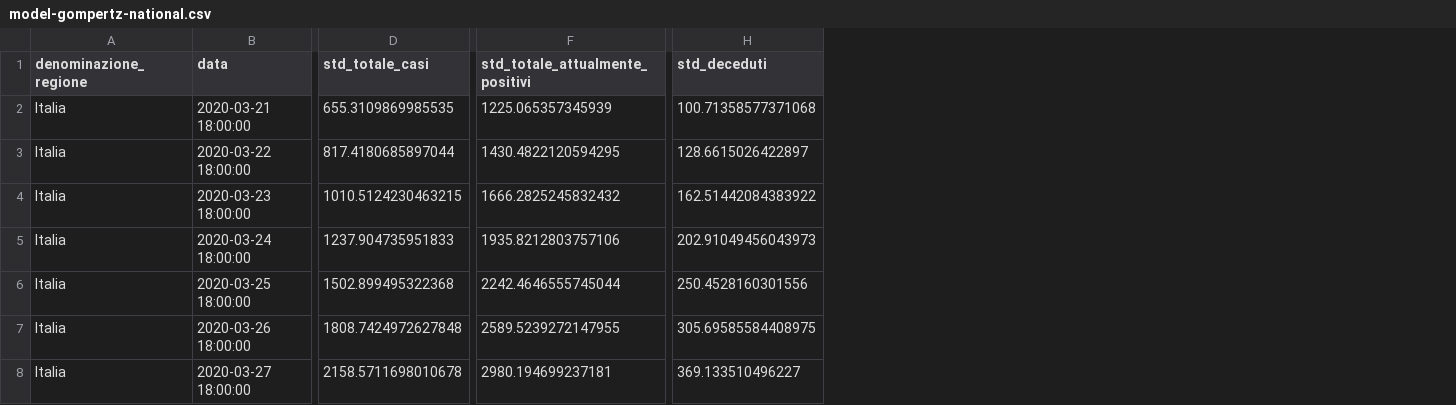
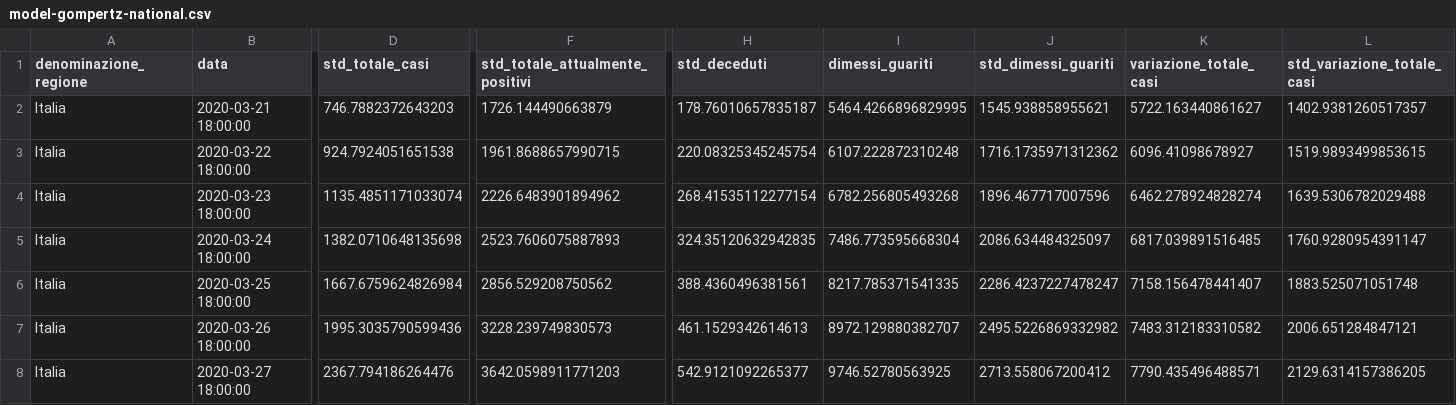
Before and after one commit to albortros/COVID-19, a CSV file: predictions/2020-03-20/dati-andamento-nazionale/model-gompertz-national.csv, drawn as a sheet; only a part is shown, gaps mark what is left out; the diff covers the shown part only; the diff names each change by its address in the sheet, - before the commit and + after, or states it on an @@ line.

```diff
--- a/predictions/2020-03-20/dati-andamento-nazionale/model-gompertz-national.csv
+++ b/predictions/2020-03-20/dati-andamento-nazionale/model-gompertz-national.csv
+column I (dimessi_guariti), rows 2-8: 5464.4266896829995 | 6107.222872310248 | 6782.256805493268 | 7486.773595668304 | 8217.785371541335 | 8972.129880382707 | 9746.52780563925
+column J (std_dimessi_guariti), rows 2-8: 1545.938858955621 | 1716.1735971312362 | 1896.467717007596 | 2086.634484325097 | 2286.4237227478247 | 2495.5226869332982 | 2713.558067200412
+column K (variazione_totale_casi), rows 2-8: 5722.163440861627 | 6096.41098678927 | 6462.278924828274 | 6817.039891516485 | 7158.156478441407 | 7483.312183310582 | 7790.435496488571
+column L (std_variazione_totale_casi), rows 2-8: 1402.9381260517357 | 1519.9893499853615 | 1639.5306782029488 | 1760.9280954391147 | 1883.525071051748 | 2006.651284847121 | 2129.6314157386205
-D2 (std_totale_casi): 655.3109869985535
+D2 (std_totale_casi): 746.7882372643203
-F2 (std_totale_attualmente_positivi): 1225.065357345939
+F2 (std_totale_attualmente_positivi): 1726.144490663879
-H2 (std_deceduti): 100.71358577371068
+H2 (std_deceduti): 178.76010657835187
-D3 (std_totale_casi): 817.4180685897044
+D3 (std_totale_casi): 924.7924051651538
-F3 (std_totale_attualmente_positivi): 1430.4822120594295
+F3 (std_totale_attualmente_positivi): 1961.8688657990715
-H3 (std_deceduti): 128.6615026422897
+H3 (std_deceduti): 220.08325345245754
-D4 (std_totale_casi): 1010.5124230463215
+D4 (std_totale_casi): 1135.4851171033074
-F4 (std_totale_attualmente_positivi): 1666.2825245832432
+F4 (std_totale_attualmente_positivi): 2226.6483901894962
-H4 (std_deceduti): 162.51442084383922
+H4 (std_deceduti): 268.41535112277154
-D5 (std_totale_casi): 1237.904735951833
+D5 (std_totale_casi): 1382.0710648135698
-F5 (std_totale_attualmente_positivi): 1935.8212803757106
+F5 (std_totale_attualmente_positivi): 2523.7606075887893
-H5 (std_deceduti): 202.91049456043973
+H5 (std_deceduti): 324.35120632942835
-D6 (std_totale_casi): 1502.899495322368
+D6 (std_totale_casi): 1667.6759624826984
-F6 (std_totale_attualmente_positivi): 2242.4646555745044
+F6 (std_totale_attualmente_positivi): 2856.529208750562
-H6 (std_deceduti): 250.4528160301556
+H6 (std_deceduti): 388.4360496381561
-D7 (std_totale_casi): 1808.7424972627848
+D7 (std_totale_casi): 1995.3035790599436
-F7 (std_totale_attualmente_positivi): 2589.5239272147955
+F7 (std_totale_attualmente_positivi): 3228.239749830573
-H7 (std_deceduti): 305.69585584408975
+H7 (std_deceduti): 461.1529342614613
-D8 (std_totale_casi): 2158.5711698010678
+D8 (std_totale_casi): 2367.794186264476
-F8 (std_totale_attualmente_positivi): 2980.194699237181
+F8 (std_totale_attualmente_positivi): 3642.0598911771203
-H8 (std_deceduti): 369.133510496227
+H8 (std_deceduti): 542.9121092265377
```
Also changed, not shown: 4 added columns and 22 edited cells elsewhere in this file, predictions/2020-03-21/dati-andamento-nazionale/model-gompertz-national.csv, predictions/2020-03-21/dati-andamento-nazionale/model-logistic-national.csv, 27 other files.
